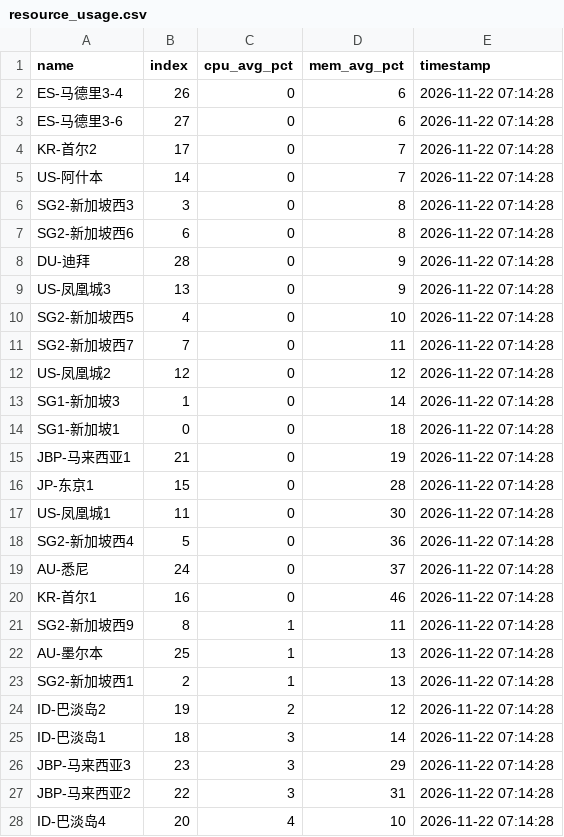
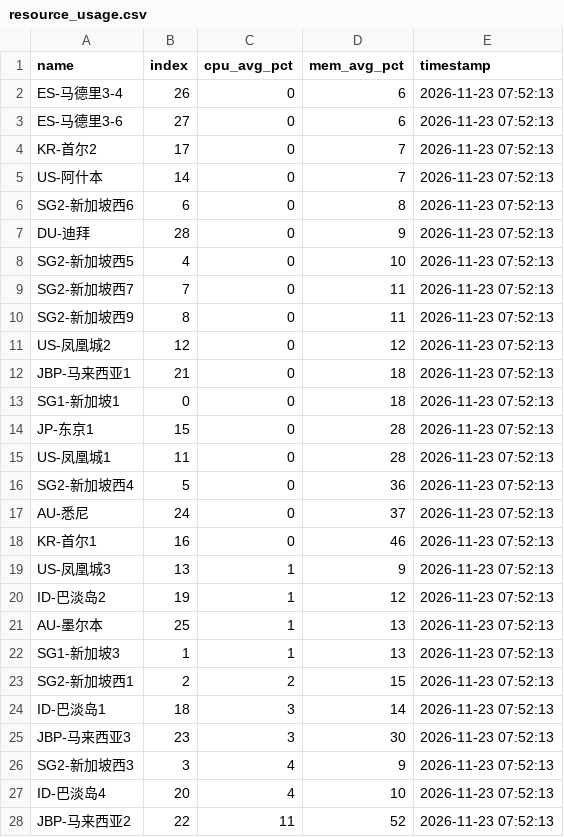
Before and after one commit to suwei8/oci-keepalive-tunnel, a CSV file: csv/resource_usage.csv, drawn as a sheet; only a part is shown; the diff covers the shown part only.

```diff
--- a/csv/resource_usage.csv
+++ b/csv/resource_usage.csv
@@ -1,28 +1,28 @@
 name,index,cpu_avg_pct,mem_avg_pct,timestamp
-ES-马德里3-4,26,0,6,2026-11-22 07:14:28
-ES-马德里3-6,27,0,6,2026-11-22 07:14:28
-KR-首尔2,17,0,7,2026-11-22 07:14:28
-US-阿什本,14,0,7,2026-11-22 07:14:28
-SG2-新加坡西3,3,0,8,2026-11-22 07:14:28
-SG2-新加坡西6,6,0,8,2026-11-22 07:14:28
-DU-迪拜,28,0,9,2026-11-22 07:14:28
-US-凤凰城3,13,0,9,2026-11-22 07:14:28
-SG2-新加坡西5,4,0,10,2026-11-22 07:14:28
-SG2-新加坡西7,7,0,11,2026-11-22 07:14:28
-US-凤凰城2,12,0,12,2026-11-22 07:14:28
-SG1-新加坡3,1,0,14,2026-11-22 07:14:28
-SG1-新加坡1,0,0,18,2026-11-22 07:14:28
-JBP-马来西亚1,21,0,19,2026-11-22 07:14:28
-JP-东京1,15,0,28,2026-11-22 07:14:28
-US-凤凰城1,11,0,30,2026-11-22 07:14:28
-SG2-新加坡西4,5,0,36,2026-11-22 07:14:28
-AU-悉尼,24,0,37,2026-11-22 07:14:28
-KR-首尔1,16,0,46,2026-11-22 07:14:28
-SG2-新加坡西9,8,1,11,2026-11-22 07:14:28
-AU-墨尔本,25,1,13,2026-11-22 07:14:28
-SG2-新加坡西1,2,1,13,2026-11-22 07:14:28
-ID-巴淡岛2,19,2,12,2026-11-22 07:14:28
-ID-巴淡岛1,18,3,14,2026-11-22 07:14:28
-JBP-马来西亚3,23,3,29,2026-11-22 07:14:28
-JBP-马来西亚2,22,3,31,2026-11-22 07:14:28
-ID-巴淡岛4,20,4,10,2026-11-22 07:14:28
+ES-马德里3-4,26,0,6,2026-11-23 07:52:13
+ES-马德里3-6,27,0,6,2026-11-23 07:52:13
+KR-首尔2,17,0,7,2026-11-23 07:52:13
+US-阿什本,14,0,7,2026-11-23 07:52:13
+SG2-新加坡西6,6,0,8,2026-11-23 07:52:13
+DU-迪拜,28,0,9,2026-11-23 07:52:13
+SG2-新加坡西5,4,0,10,2026-11-23 07:52:13
+SG2-新加坡西7,7,0,11,2026-11-23 07:52:13
+SG2-新加坡西9,8,0,11,2026-11-23 07:52:13
+US-凤凰城2,12,0,12,2026-11-23 07:52:13
+JBP-马来西亚1,21,0,18,2026-11-23 07:52:13
+SG1-新加坡1,0,0,18,2026-11-23 07:52:13
+JP-东京1,15,0,28,2026-11-23 07:52:13
+US-凤凰城1,11,0,28,2026-11-23 07:52:13
+SG2-新加坡西4,5,0,36,2026-11-23 07:52:13
+AU-悉尼,24,0,37,2026-11-23 07:52:13
+KR-首尔1,16,0,46,2026-11-23 07:52:13
+US-凤凰城3,13,1,9,2026-11-23 07:52:13
+ID-巴淡岛2,19,1,12,2026-11-23 07:52:13
+AU-墨尔本,25,1,13,2026-11-23 07:52:13
+SG1-新加坡3,1,1,13,2026-11-23 07:52:13
+SG2-新加坡西1,2,2,15,2026-11-23 07:52:13
+ID-巴淡岛1,18,3,14,2026-11-23 07:52:13
+JBP-马来西亚3,23,3,30,2026-11-23 07:52:13
+SG2-新加坡西3,3,4,9,2026-11-23 07:52:13
+ID-巴淡岛4,20,4,10,2026-11-23 07:52:13
+JBP-马来西亚2,22,11,52,2026-11-23 07:52:13
```
Also changed, not shown: 4 edited cells elsewhere in this file.
